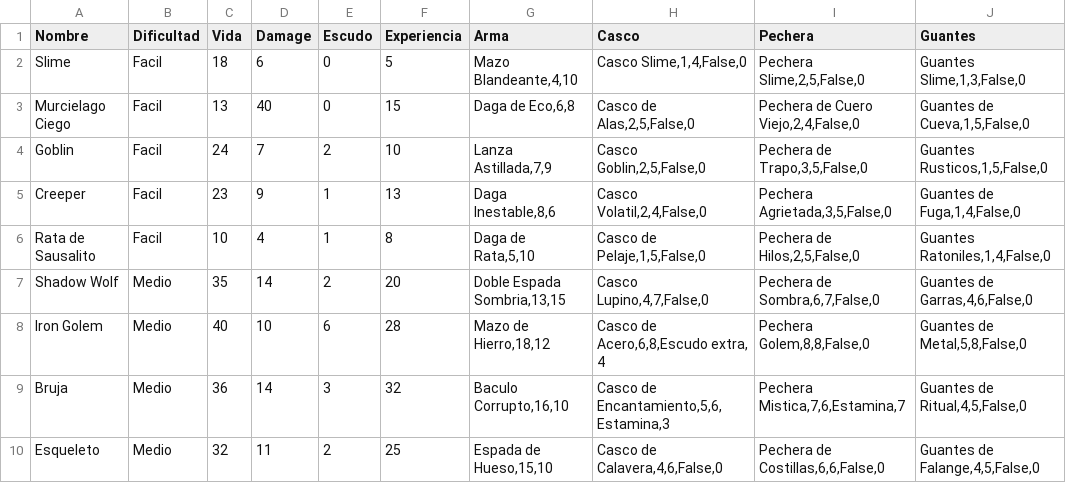
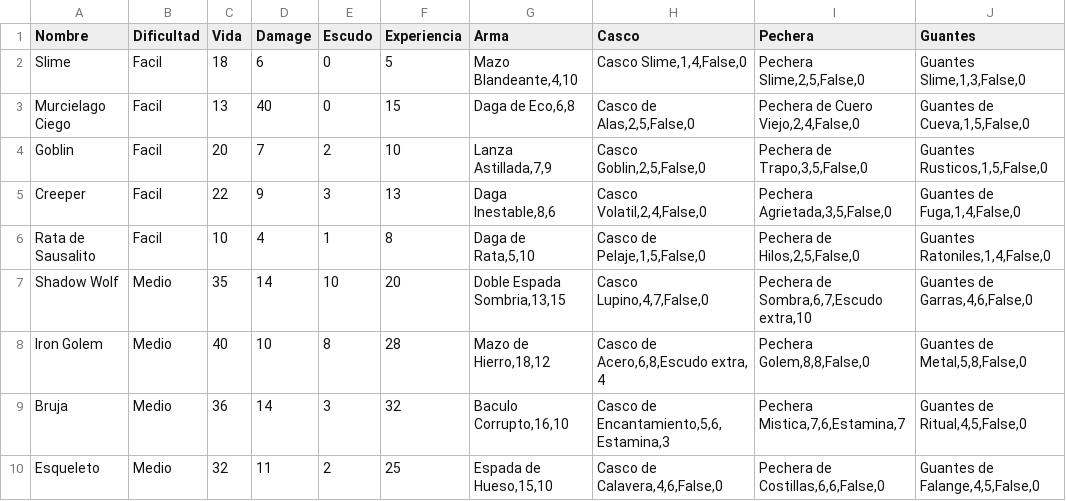
Before and after one commit to s44ndovvl/Proyecto_final, a CSV file: data/enemigos.csv, drawn as a sheet; only a part is shown; the diff covers the shown part only; the diff names each change by its address in the sheet, - before the commit and + after, or states it on an @@ line.

Commit message:
Actualizacion recompensas enemigos

```diff
--- a/data/enemigos.csv
+++ b/data/enemigos.csv
-C4 (Vida): 24
+C4 (Vida): 20
-C5 (Vida): 23
+C5 (Vida): 22
-E5 (Escudo): 1
+E5 (Escudo): 3
-E7 (Escudo): 2
+E7 (Escudo): 10
-I7 (Pechera): Pechera de Sombra,6,7,False,0
+I7 (Pechera): Pechera de Sombra,6,7,Escudo extra,10
-E8 (Escudo): 6
+E8 (Escudo): 8
```
Also changed, not shown: 14 edited cells elsewhere in this file.
